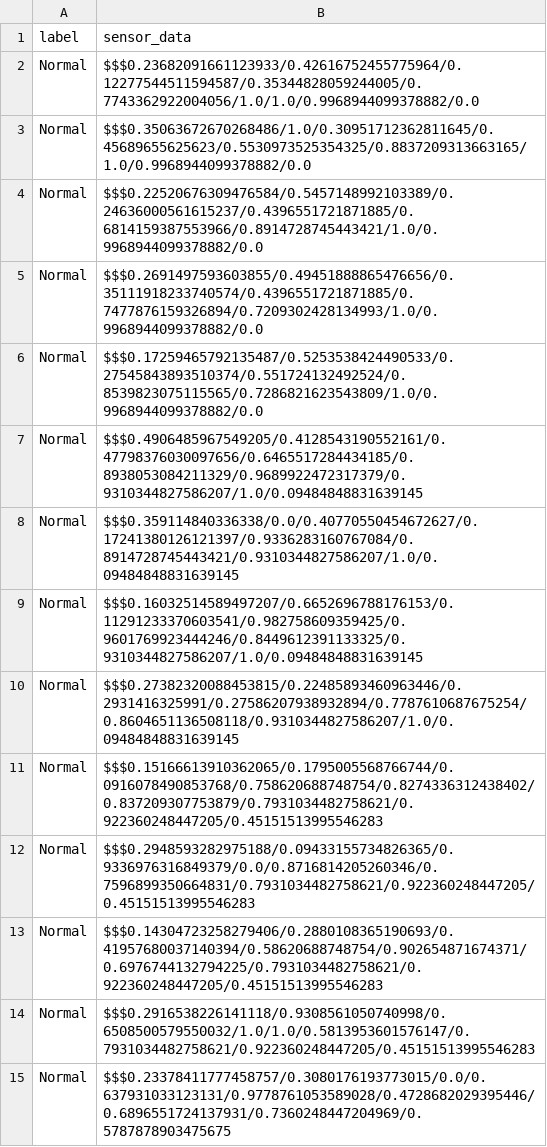
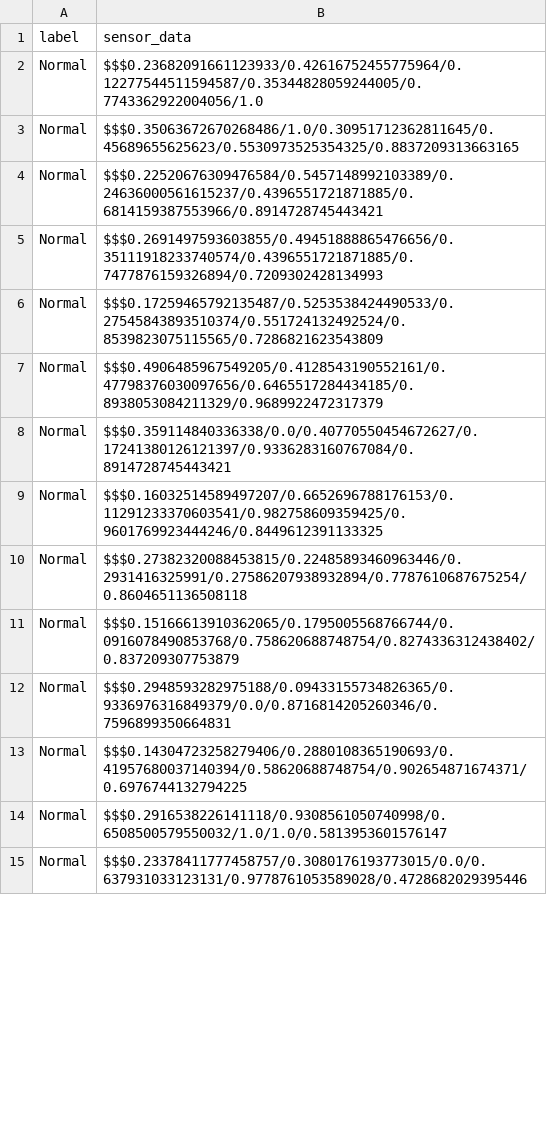
Before and after one commit to Jfe22/DRIV3-NNET, a CSV file: dataset/datasets_for_pandas/dataset_normal4.csv, drawn as a sheet; only a part is shown; the diff covers the shown part only.

```diff
--- a/dataset/datasets_for_pandas/dataset_normal4.csv
+++ b/dataset/datasets_for_pandas/dataset_normal4.csv
@@ -1,15 +1,15 @@
 "label","sensor_data"
-"Normal","$$$0.23682091661123933/0.42616752455775964/0.12277544511594587/0.35344828059244005/0.7743362922004056/1.0/1.0/0.9968944099378882/0.0"
-"Normal","$$$0.35063672670268486/1.0/0.30951712362811645/0.45689655625623/0.5530973525354325/0.8837209313663165/1.0/0.9968944099378882/0.0"
-"Normal","$$$0.22520676309476584/0.5457148992103389/0.24636000561615237/0.4396551721871885/0.6814159387553966/0.8914728745443421/1.0/0.9968944099378882/0.0"
-"Normal","$$$0.2691497593603855/0.49451888865476656/0.35111918233740574/0.4396551721871885/0.7477876159326894/0.7209302428134993/1.0/0.9968944099378882/0.0"
-"Normal","$$$0.17259465792135487/0.5253538424490533/0.27545843893510374/0.551724132492524/0.8539823075115565/0.7286821623543809/1.0/0.9968944099378882/0.0"
-"Normal","$$$0.4906485967549205/0.4128543190552161/0.47798376030097656/0.6465517284434185/0.8938053084211329/0.9689922472317379/0.9310344827586207/1.0/0.09484848831639145"
-"Normal","$$$0.359114840336338/0.0/0.40770550454672627/0.17241380126121397/0.9336283160767084/0.8914728745443421/0.9310344827586207/1.0/0.09484848831639145"
-"Normal","$$$0.16032514589497207/0.6652696788176153/0.11291233370603541/0.982758609359425/0.9601769923444246/0.8449612391133325/0.9310344827586207/1.0/0.09484848831639145"
-"Normal","$$$0.27382320088453815/0.22485893460963446/0.2931416325991/0.27586207938932894/0.7787610687675254/0.8604651136508118/0.9310344827586207/1.0/0.09484848831639145"
-"Normal","$$$0.15166613910362065/0.1795005568766744/0.0916078490853768/0.758620688748754/0.8274336312438402/0.837209307753879/0.7931034482758621/0.922360248447205/0.45151513995546283"
-"Normal","$$$0.2948593282975188/0.09433155734826365/0.9336976316849379/0.0/0.8716814205260346/0.7596899350664831/0.7931034482758621/0.922360248447205/0.45151513995546283"
-"Normal","$$$0.14304723258279406/0.2880108365190693/0.41957680037140394/0.58620688748754/0.902654871674371/0.6976744132794225/0.7931034482758621/0.922360248447205/0.45151513995546283"
-"Normal","$$$0.2916538226141118/0.9308561050740998/0.6508500579550032/1.0/1.0/0.5813953601576147/0.7931034482758621/0.922360248447205/0.45151513995546283"
-"Normal","$$$0.23378411777458757/0.3080176193773015/0.0/0.637931033123131/0.9778761053589028/0.4728682029395446/0.6896551724137931/0.7360248447204969/0.5787878903475675"
+"Normal","$$$0.23682091661123933/0.42616752455775964/0.12277544511594587/0.35344828059244005/0.7743362922004056/1.0"
+"Normal","$$$0.35063672670268486/1.0/0.30951712362811645/0.45689655625623/0.5530973525354325/0.8837209313663165"
+"Normal","$$$0.22520676309476584/0.5457148992103389/0.24636000561615237/0.4396551721871885/0.6814159387553966/0.8914728745443421"
+"Normal","$$$0.2691497593603855/0.49451888865476656/0.35111918233740574/0.4396551721871885/0.7477876159326894/0.7209302428134993"
+"Normal","$$$0.17259465792135487/0.5253538424490533/0.27545843893510374/0.551724132492524/0.8539823075115565/0.7286821623543809"
+"Normal","$$$0.4906485967549205/0.4128543190552161/0.47798376030097656/0.6465517284434185/0.8938053084211329/0.9689922472317379"
+"Normal","$$$0.359114840336338/0.0/0.40770550454672627/0.17241380126121397/0.9336283160767084/0.8914728745443421"
+"Normal","$$$0.16032514589497207/0.6652696788176153/0.11291233370603541/0.982758609359425/0.9601769923444246/0.8449612391133325"
+"Normal","$$$0.27382320088453815/0.22485893460963446/0.2931416325991/0.27586207938932894/0.7787610687675254/0.8604651136508118"
+"Normal","$$$0.15166613910362065/0.1795005568766744/0.0916078490853768/0.758620688748754/0.8274336312438402/0.837209307753879"
+"Normal","$$$0.2948593282975188/0.09433155734826365/0.9336976316849379/0.0/0.8716814205260346/0.7596899350664831"
+"Normal","$$$0.14304723258279406/0.2880108365190693/0.41957680037140394/0.58620688748754/0.902654871674371/0.6976744132794225"
+"Normal","$$$0.2916538226141118/0.9308561050740998/0.6508500579550032/1.0/1.0/0.5813953601576147"
+"Normal","$$$0.23378411777458757/0.3080176193773015/0.0/0.637931033123131/0.9778761053589028/0.4728682029395446"
```
Also changed, not shown: 13 edited cells elsewhere in this file, dataset/datasets_for_pandas/dataset_normal10.csv, dataset/datasets_for_pandas/dataset_normal9.csv, 27 other files.
